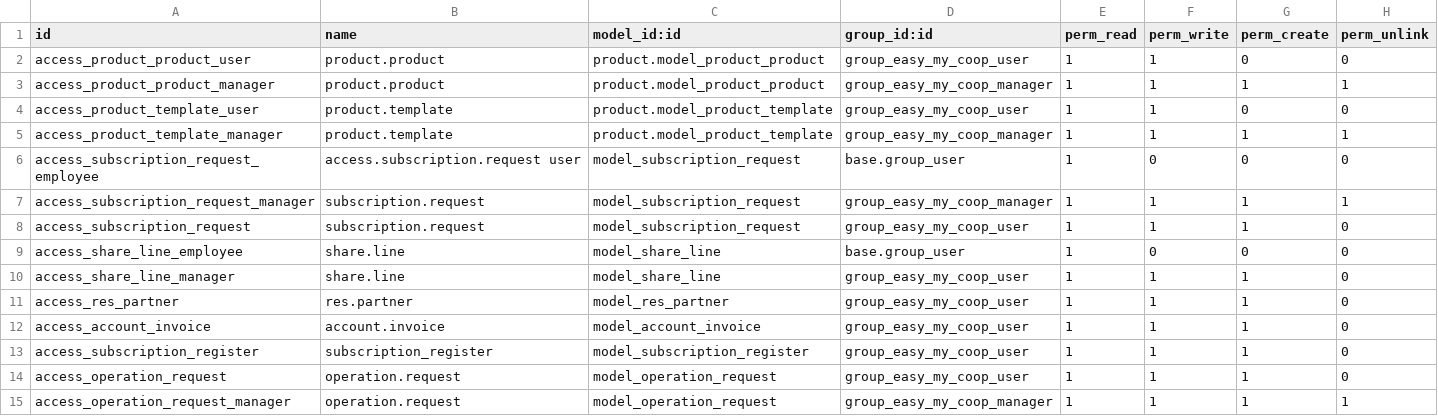
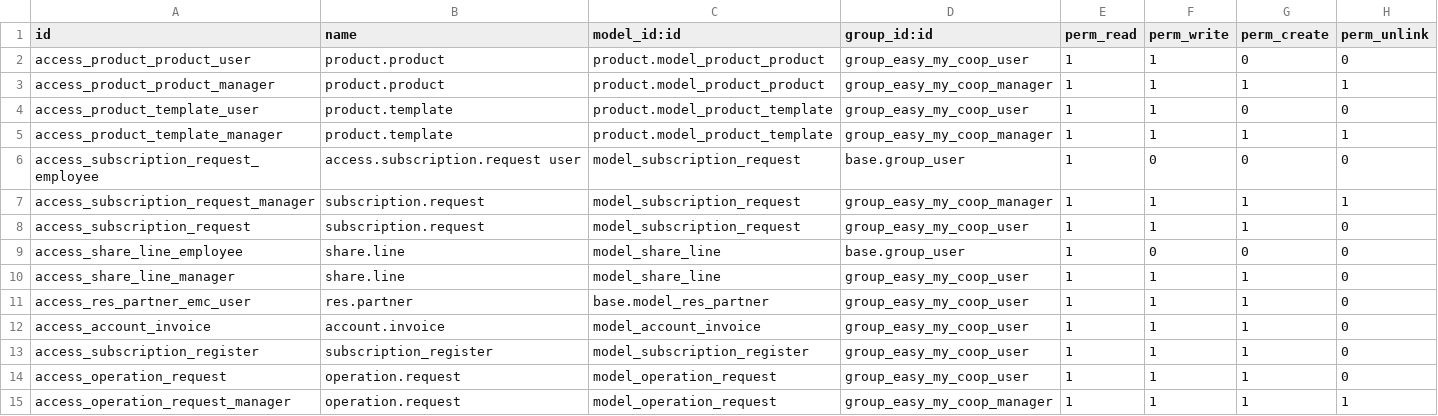
Before and after one commit to OCA/cooperative, a CSV file: easy_my_coop/security/ir.model.access.csv, drawn as a sheet.

```diff
--- a/easy_my_coop/security/ir.model.access.csv
+++ b/easy_my_coop/security/ir.model.access.csv
@@ -10,3 +10,3 @@ access_share_line_employee,share.line,model_share_line,base.group_user,1,0,0,0
 access_share_line_manager,share.line,model_share_line,group_easy_my_coop_user,1,1,1,0
-access_res_partner,res.partner,model_res_partner,group_easy_my_coop_user,1,1,1,0
+access_res_partner_emc_user,res.partner,base.model_res_partner,group_easy_my_coop_user,1,1,1,0
 access_account_invoice,account.invoice,model_account_invoice,group_easy_my_coop_user,1,1,1,0
```
Also changed, not shown: 1 other file.
